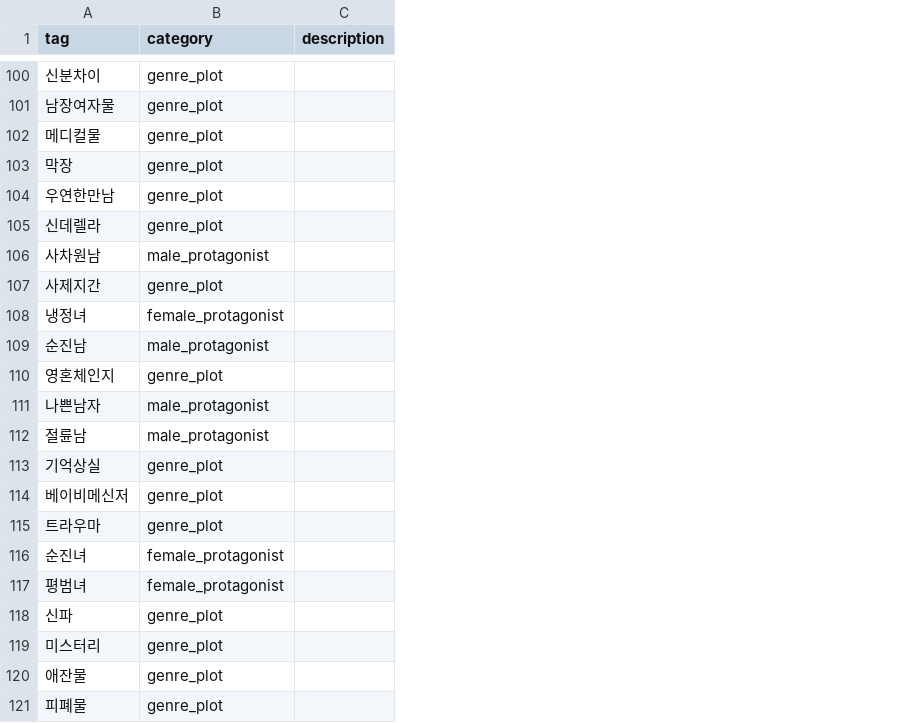
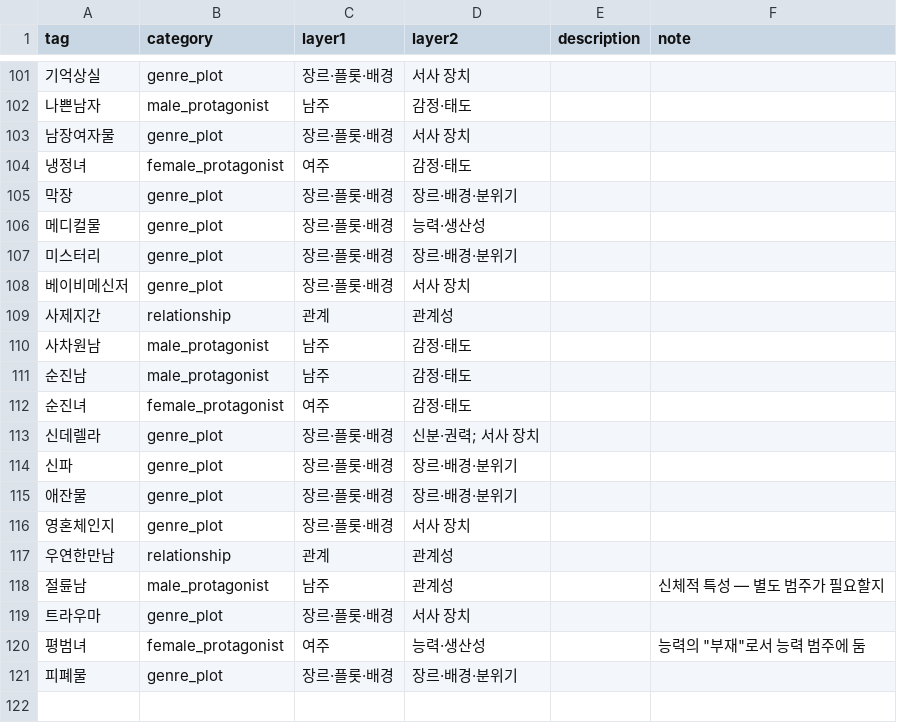
Before and after one commit to Yejukwon/LT-2.0.1, a CSV file: data/tag_metadata.csv, drawn as a sheet; only a part is shown, gaps mark what is left out; removed rows and columns are numbered as before the commit, all else as after; the diff covers the shown part only; the diff names each change by its address in the sheet, - before the commit and + after, or states it on an @@ line.

```diff
--- a/data/tag_metadata.csv
+++ b/data/tag_metadata.csv
+column C (layer1), row 101: 장르·플롯·배경; row 103: 장르·플롯·배경; rows 106-107: 장르·플롯·배경 | 장르·플롯·배경; rows 113-114: 장르·플롯·배경 | 장르·플롯·배경; row 116: 장르·플롯·배경; rows 118-121: 남주 | 장르·플롯·배경 | 여주 | 장르·플롯·배경
+column D (layer2), row 101: 서사 장치; row 103: 서사 장치; rows 106-107: 능력·생산성 | 장르·배경·분위기; rows 113-114: 신분·권력; 서사 장치 | 장르·배경·분위기; row 116: 서사 장치; rows 118-121: 관계성 | 서사 장치 | 능력·생산성 | 장르·배경·분위기
+column F (note), rows 118-120: 신체적 특성 — 별도 범주가 필요할지 |  | 능력의 "부재"로서 능력 범주에 둠
-A101 (tag): 신분차이
+A101 (tag): 기억상실
@@ row 111 moved to row 102: 나쁜남자 @@
@@ row 108 moved to row 104: 냉정녀 @@
@@ row 103 moved to row 105: 막장 @@
-A107 (tag): 우연한만남
+A107 (tag): 미스터리
@@ row 114 moved to row 108: 베이비메신저 @@
+row 109: 사제지간 | relationship | 관계 | 관계성
@@ row 106 moved to row 110: 사차원남 @@
@@ row 109 moved to row 111: 순진남 @@
@@ row 116 moved to row 112: 순진녀 @@
-A114 (tag): 사제지간
+A114 (tag): 신파
@@ row 120 moved to row 115: 애잔물 @@
+row 117: 우연한만남 | relationship | 관계 | 관계성
-row 113: 기억상실 | genre_plot
-row 118: 신파 | genre_plot
-row 119: 미스터리 | genre_plot
```
Also changed, not shown: 15 added rows, 14 removed rows, 31 moved rows and 14 edited cells elsewhere in this file, 3 other files.
